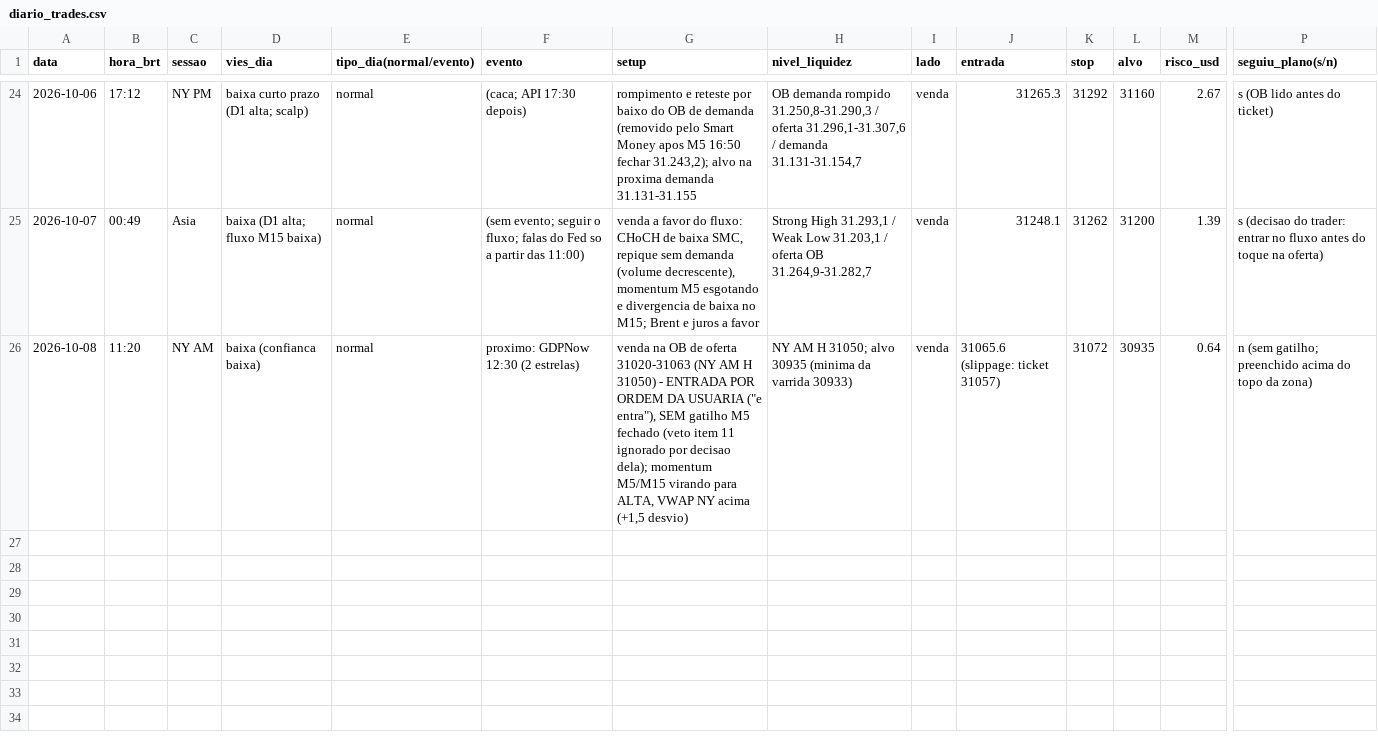
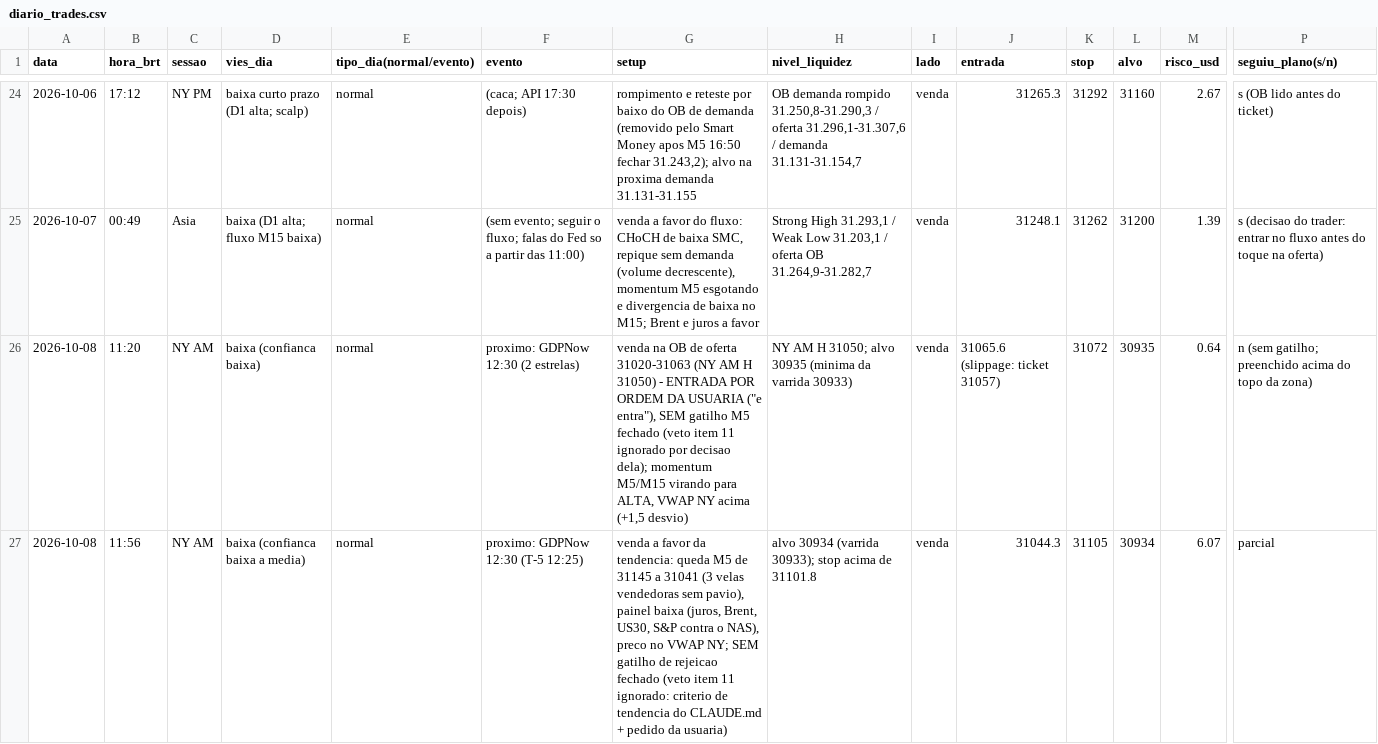
Before and after one commit to reginaldogoncalvesmartins47-collab/nas100, a CSV file: journal/diario_trades.csv, drawn as a sheet; only a part is shown, gaps mark what is left out; rows hold the shown columns only; the diff names each change by its address in the sheet, - before the commit and + after, or states it on an @@ line.

Commit message:
Venda 11:56 (trade tendencia) registrada

```diff
--- a/journal/diario_trades.csv
+++ b/journal/diario_trades.csv
+row 27: 2026-10-08 | 11:56 | NY AM | baixa (confianca baixa a media) | normal | proximo: GDPNow 12:30 (T-5 12:25) | venda a favor da tendencia: queda M5 de 31145 a 31041 (3 velas vendedoras sem pavio), painel baixa (juros, Brent, US30, S&P contra o NAS), preco no VWAP NY; SEM gatilho de rejeicao fechado (veto item 11 ignorado: criterio de tendencia do CLAUDE.md + pedido da usuaria) | alvo 30934 (varrida 30933); stop acima de 31101.8 | venda | 31044.3 | 31105 | 30934 | 6.07 | parcial
```
